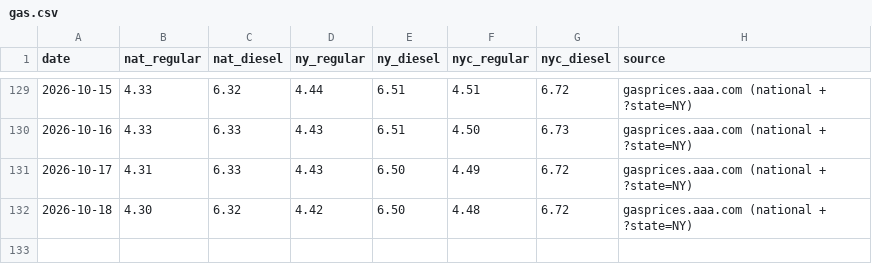
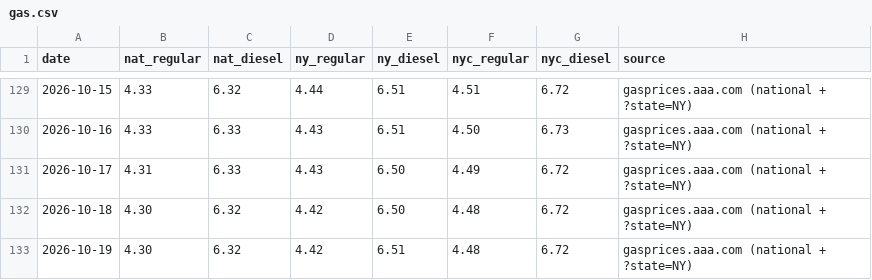
Before and after one commit to abrandt1897/GeoBrief, a CSV file: data/gas.csv, drawn as a sheet; only a part is shown, gaps mark what is left out; the diff names each change by its address in the sheet, - before the commit and + after, or states it on an @@ line.

```diff
--- a/data/gas.csv
+++ b/data/gas.csv
+row 133: 2026-10-19 | 4.30 | 6.32 | 4.42 | 6.51 | 4.48 | 6.72 | gasprices.aaa.com (national + ?state=NY)
```
Also changed, not shown: data/headlines.csv, data/odds.csv, 3 other files.
